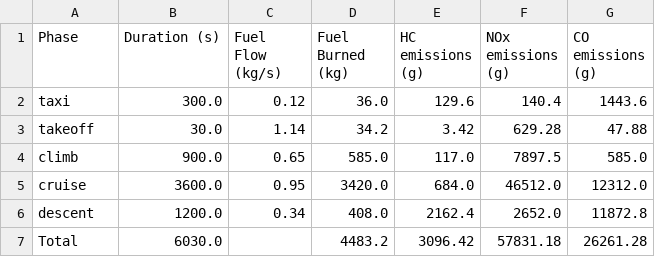
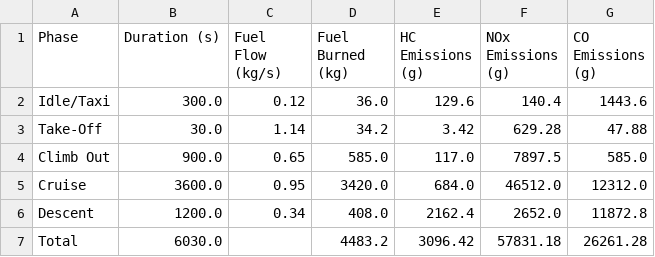
Before and after one commit to Anhad008/aero-impact-visualizer, a CSV file: output/emissions/summary.csv, drawn as a sheet.

Commit message:
Updated plot-emissions to display final bar graph

```diff
--- a/output/emissions/summary.csv
+++ b/output/emissions/summary.csv
@@ -1,7 +1,7 @@
-Phase,Duration (s),Fuel Flow (kg/s),Fuel Burned (kg),HC emissions (g),NOx emissions (g),CO emissions (g)
-taxi,300.0,0.12,36.0,129.6,140.4,1443.6
-takeoff,30.0,1.14,34.2,3.42,629.28,47.88
-climb,900.0,0.65,585.0,117.0,7897.5,585.0
-cruise,3600.0,0.95,3420.0,684.0,46512.0,12312.0
-descent,1200.0,0.34,408.0,2162.4,2652.0,11872.8
+Phase,Duration (s),Fuel Flow (kg/s),Fuel Burned (kg),HC Emissions (g),NOx Emissions (g),CO Emissions (g)
+Idle/Taxi,300.0,0.12,36.0,129.6,140.4,1443.6
+Take-Off,30.0,1.14,34.2,3.42,629.28,47.88
+Climb Out,900.0,0.65,585.0,117.0,7897.5,585.0
+Cruise,3600.0,0.95,3420.0,684.0,46512.0,12312.0
+Descent,1200.0,0.34,408.0,2162.4,2652.0,11872.8
 Total,6030.0,,4483.2,3096.42,57831.18,26261.28
```
Also changed, not shown: 4 other files.
